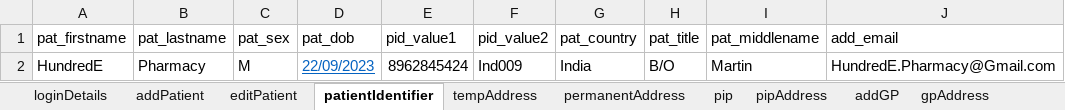
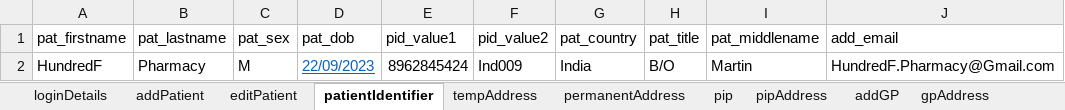
Before and after one commit to manojvyavahare27/C4Automation, an Excel workbook: ExcelFiles/PharmacyDomain.xlsx, sheet patientIdentifier, drawn as a sheet; values as stored, in another font and other column widths than the file's, no borders; the diff names each change by its address in the sheet, - before the commit and + after, or states it on an @@ line.

Commit message:
Pharmacy Module

```diff
--- a/ExcelFiles/PharmacyDomain.xlsx (sheet patientIdentifier)
+++ b/ExcelFiles/PharmacyDomain.xlsx (sheet patientIdentifier)
-A2 (pat_firstname): HundredE
+A2 (pat_firstname): HundredF
-J2 (add_email): HundredE.Pharmacy@Gmail.com
+J2 (add_email): HundredF.Pharmacy@Gmail.com
```
Also changed, not shown: sheet patDetails, sheet editPatient, sheet addPatient, 1 other file.
